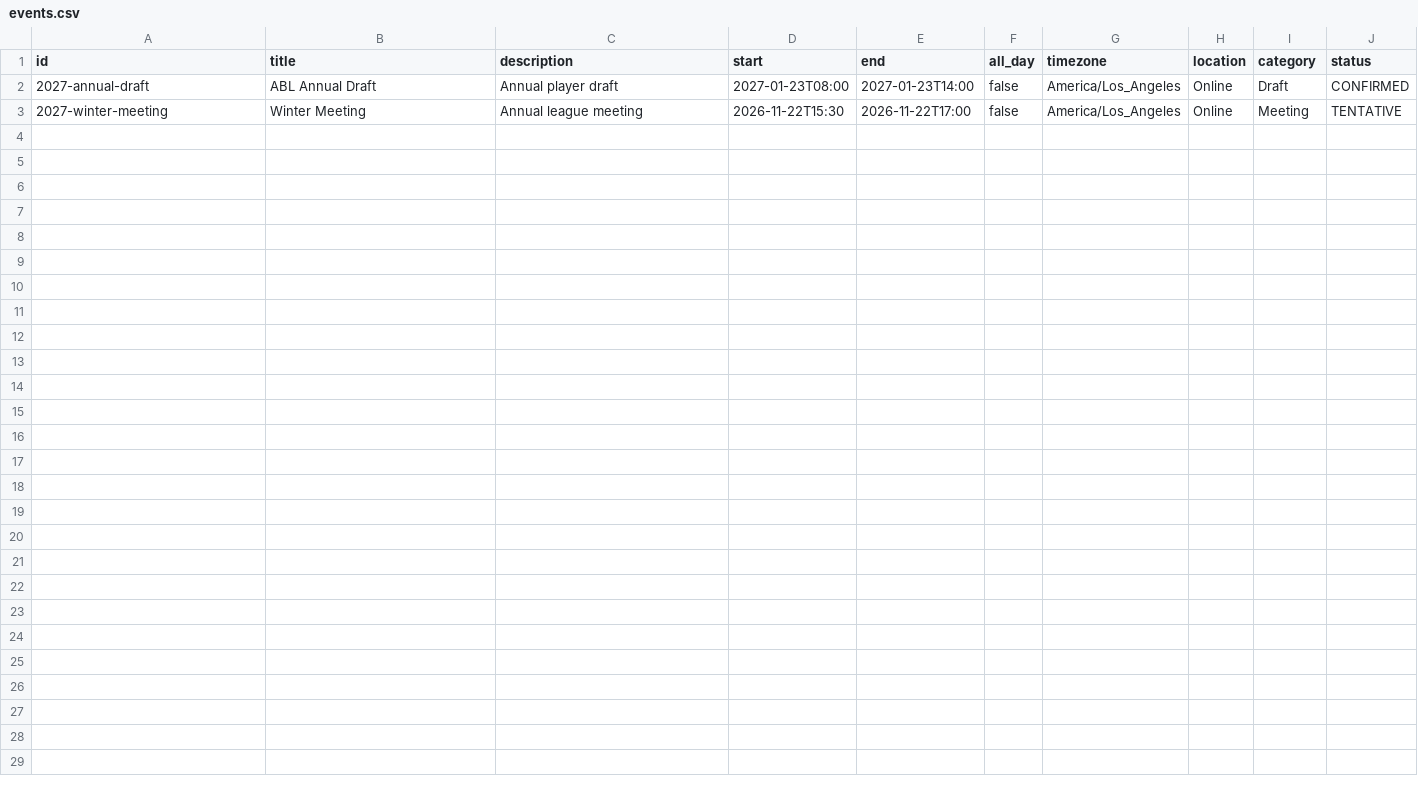
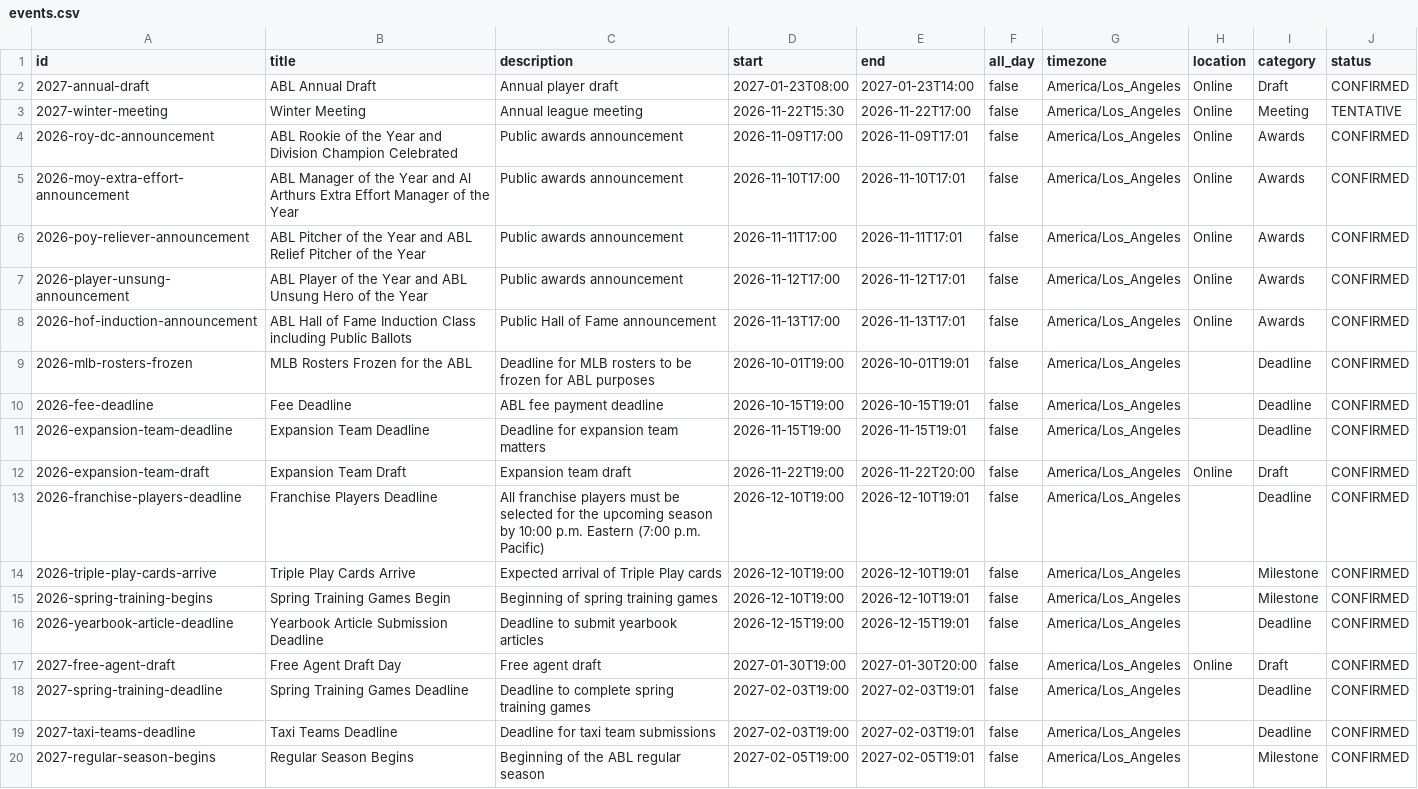
Before and after one commit to keilin/abl-calendar, a CSV file: events.csv, drawn as a sheet.

Commit message:
Add upcoming events for 2026 and 2027

```diff
--- a/events.csv
+++ b/events.csv
@@ -3 +3,18 @@ id,title,description,start,end,all_day,timezone,location,category,status
 2027-winter-meeting,Winter Meeting,Annual league meeting,2026-11-22T15:30,2026-11-22T17:00,false,America/Los_Angeles,Online,Meeting,TENTATIVE
+2026-roy-dc-announcement,ABL Rookie of the Year and Division Champion Celebrated,Public awards announcement,2026-11-09T17:00,2026-11-09T17:01,false,America/Los_Angeles,Online,Awards,CONFIRMED
+2026-moy-extra-effort-announcement,ABL Manager of the Year and Al Arthurs Extra Effort Manager of the Year,Public awards announcement,2026-11-10T17:00,2026-11-10T17:01,false,America/Los_Angeles,Online,Awards,CONFIRMED
+2026-poy-reliever-announcement,ABL Pitcher of the Year and ABL Relief Pitcher of the Year,Public awards announcement,2026-11-11T17:00,2026-11-11T17:01,false,America/Los_Angeles,Online,Awards,CONFIRMED
+2026-player-unsung-announcement,ABL Player of the Year and ABL Unsung Hero of the Year,Public awards announcement,2026-11-12T17:00,2026-11-12T17:01,false,America/Los_Angeles,Online,Awards,CONFIRMED
+2026-hof-induction-announcement,ABL Hall of Fame Induction Class including Public Ballots,Public Hall of Fame announcement,2026-11-13T17:00,2026-11-13T17:01,false,America/Los_Angeles,Online,Awards,CONFIRMED
+2026-mlb-rosters-frozen,MLB Rosters Frozen for the ABL,Deadline for MLB rosters to be frozen for ABL purposes,2026-10-01T19:00,2026-10-01T19:01,false,America/Los_Angeles,,Deadline,CONFIRMED
+2026-fee-deadline,Fee Deadline,ABL fee payment deadline,2026-10-15T19:00,2026-10-15T19:01,false,America/Los_Angeles,,Deadline,CONFIRMED
+2026-expansion-team-deadline,Expansion Team Deadline,Deadline for expansion team matters,2026-11-15T19:00,2026-11-15T19:01,false,America/Los_Angeles,,Deadline,CONFIRMED
+2026-expansion-team-draft,Expansion Team Draft,Expansion team draft,2026-11-22T19:00,2026-11-22T20:00,false,America/Los_Angeles,Online,Draft,CONFIRMED
+2026-franchise-players-deadline,Franchise Players Deadline,All franchise players must be selected for the upcoming season by 10:00 p.m. Eastern (7:00 p.m. Pacific),2026-12-10T19:00,2026-12-10T19:01,false,America/Los_Angeles,,Deadline,CONFIRMED
+2026-triple-play-cards-arrive,Triple Play Cards Arrive,Expected arrival of Triple Play cards,2026-12-10T19:00,2026-12-10T19:01,false,America/Los_Angeles,,Milestone,CONFIRMED
+2026-spring-training-begins,Spring Training Games Begin,Beginning of spring training games,2026-12-10T19:00,2026-12-10T19:01,false,America/Los_Angeles,,Milestone,CONFIRMED
+2026-yearbook-article-deadline,Yearbook Article Submission Deadline,Deadline to submit yearbook articles,2026-12-15T19:00,2026-12-15T19:01,false,America/Los_Angeles,,Deadline,CONFIRMED
+2027-free-agent-draft,Free Agent Draft Day,Free agent draft,2027-01-30T19:00,2027-01-30T20:00,false,America/Los_Angeles,Online,Draft,CONFIRMED
+2027-spring-training-deadline,Spring Training Games Deadline,Deadline to complete spring training games,2027-02-03T19:00,2027-02-03T19:01,false,America/Los_Angeles,,Deadline,CONFIRMED
+2027-taxi-teams-deadline,Taxi Teams Deadline,Deadline for taxi team submissions,2027-02-03T19:00,2027-02-03T19:01,false,America/Los_Angeles,,Deadline,CONFIRMED
+2027-regular-season-begins,Regular Season Begins,Beginning of the ABL regular season,2027-02-05T19:00,2027-02-05T19:01,false,America/Los_Angeles,,Milestone,CONFIRMED
```
